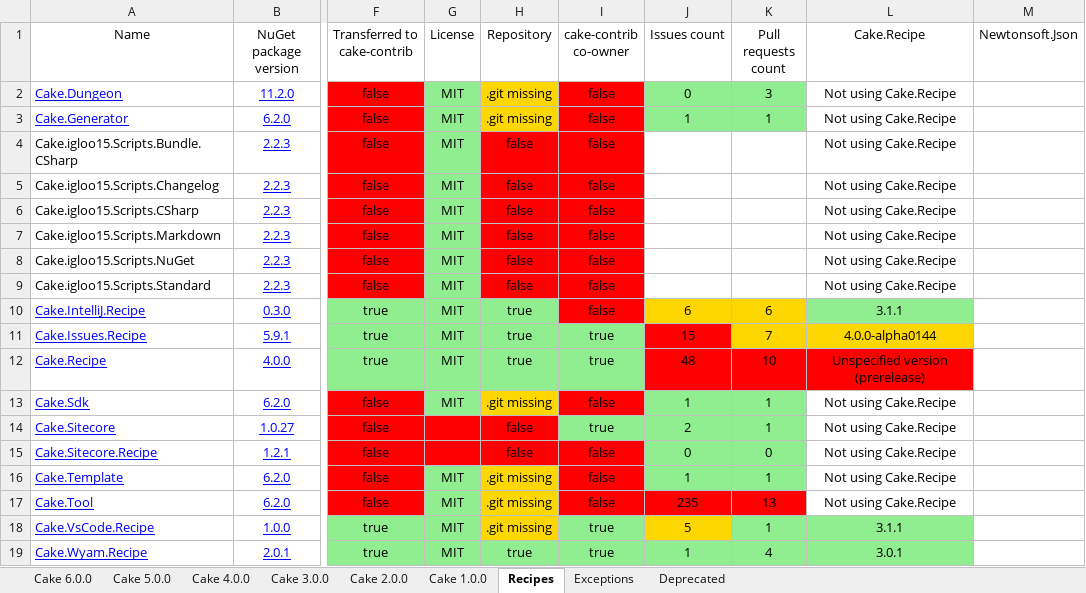
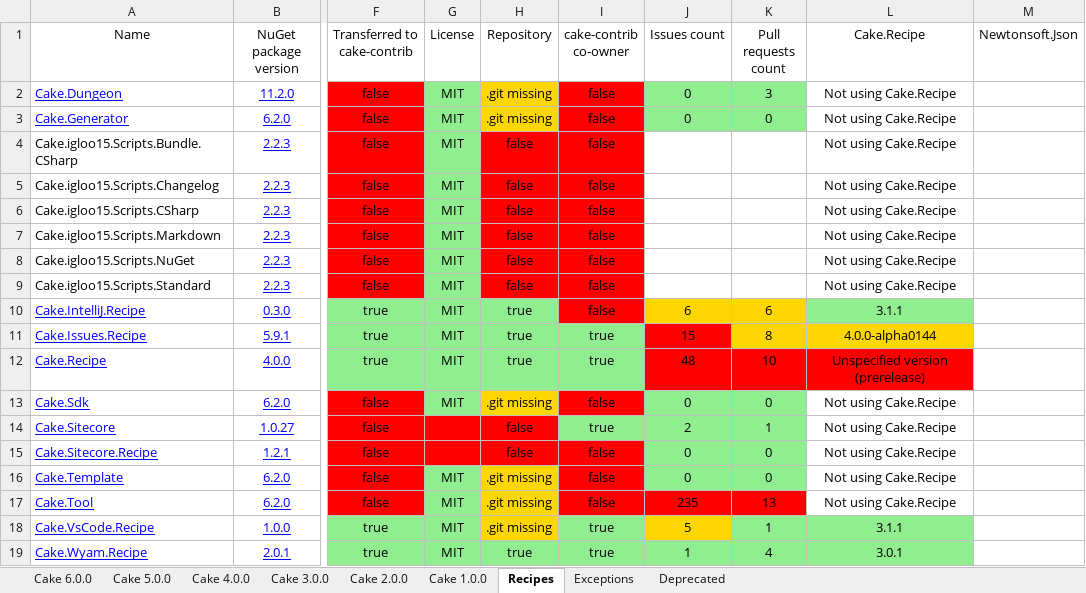
Before and after one commit to AdmiringWorm/Home, an Excel workbook: Audit.xlsx, sheet Recipes, drawn as a sheet; only a part is shown, gaps mark what is left out; values as stored, in another font and other column widths than the file's, no borders; the diff names each change by its address in the sheet, - before the commit and + after, or states it on an @@ line.

```diff
--- a/Audit.xlsx (sheet Recipes)
+++ b/Audit.xlsx (sheet Recipes)
-J3 (Issues count): 1
+J3 (Issues count): 0
-K3 (Pull requests count): 1
+K3 (Pull requests count): 0
-K11 (Pull requests count): 7
+K11 (Pull requests count): 8
-J13 (Issues count): 1
+J13 (Issues count): 0
-K13 (Pull requests count): 1
+K13 (Pull requests count): 0
-J16 (Issues count): 1
+J16 (Issues count): 0
-K16 (Pull requests count): 1
+K16 (Pull requests count): 0
```
Also changed, not shown: sheet Cake 6.0.0, sheet Cake 1.0.0, sheet Cake 2.0.0, sheet Cake 3.0.0, sheet Cake 4.0.0, sheet Cake 5.0.0, 11 other files.
